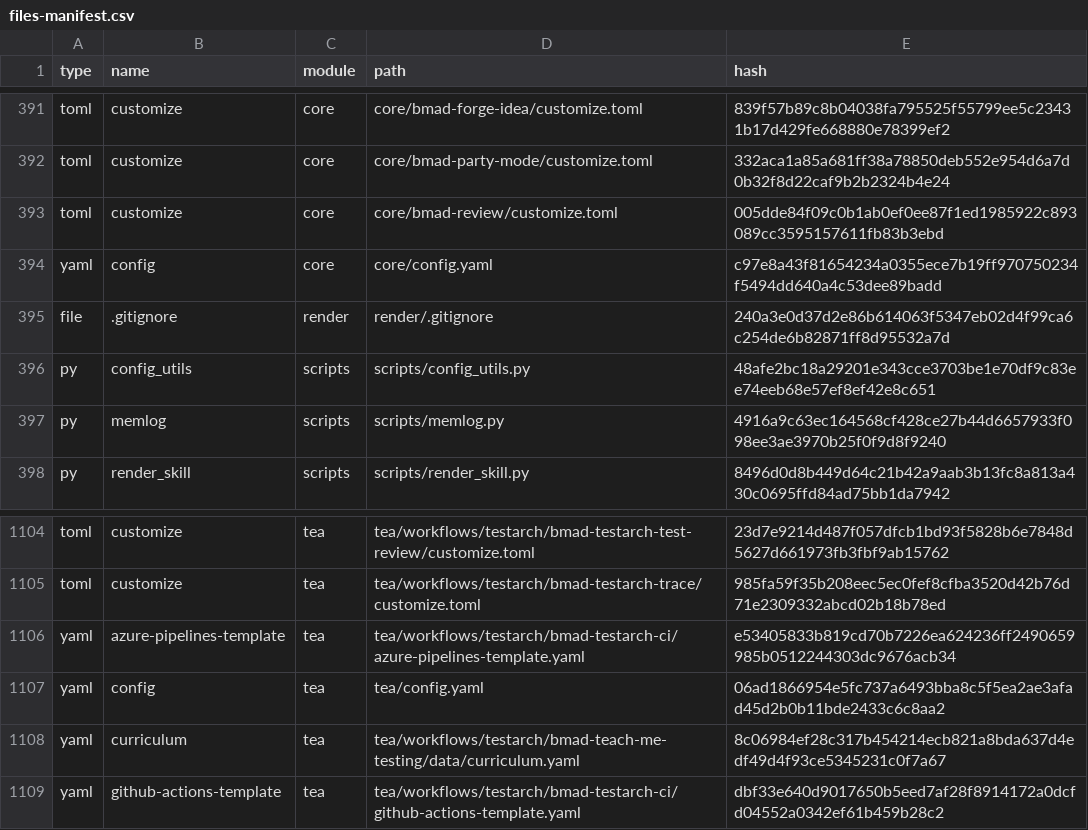
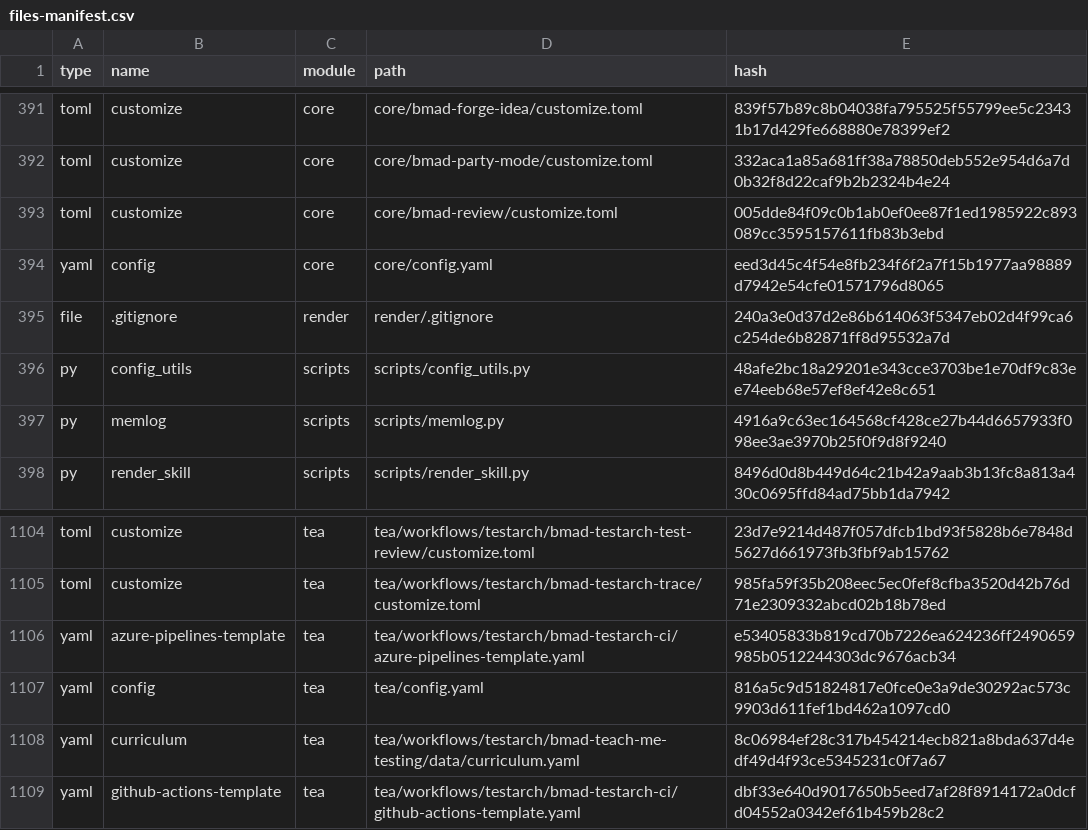
Before and after one commit to Hexalith/Hexalith.CiCd, a CSV file: _bmad/_config/files-manifest.csv, drawn as a sheet; only a part is shown, gaps mark what is left out; the diff covers the shown part only.

```diff
--- a/_bmad/_config/files-manifest.csv
+++ b/_bmad/_config/files-manifest.csv
@@ -393,3 +393,3 @@ type,name,module,path,hash
 "toml","customize","core","core/bmad-review/customize.toml","005dde84f09c0b1ab0ef0ee87f1ed1985922c893089cc3595157611fb83b3ebd"
-"yaml","config","core","core/config.yaml","c97e8a43f81654234a0355ece7b19ff970750234f5494dd640a4c53dee89badd"
+"yaml","config","core","core/config.yaml","eed3d45c4f54e8fb234f6f2a7f15b1977aa98889d7942e54cfe01571796d8065"
 "file",".gitignore","render","render/.gitignore","240a3e0d37d2e86b614063f5347eb02d4f99ca6c254de6b82871ff8d95532a7d"
@@ -1106,3 +1106,3 @@ type,name,module,path,hash
 "yaml","azure-pipelines-template","tea","tea/workflows/testarch/bmad-testarch-ci/azure-pipelines-template.yaml","e53405833b819cd70b7226ea624236ff2490659985b0512244303dc9676acb34"
-"yaml","config","tea","tea/config.yaml","06ad1866954e5fc737a6493bba8c5f5ea2ae3afad45d2b0b11bde2433c6c8aa2"
+"yaml","config","tea","tea/config.yaml","816a5c9d51824817e0fce0e3a9de30292ac573c9903d611fef1bd462a1097cd0"
 "yaml","curriculum","tea","tea/workflows/testarch/bmad-teach-me-testing/data/curriculum.yaml","8c06984ef28c317b454214ecb821a8bda637d4edf49d4f93ce5345231c0f7a67"
```
Also changed, not shown: 5 edited cells elsewhere in this file, 23 other files.
